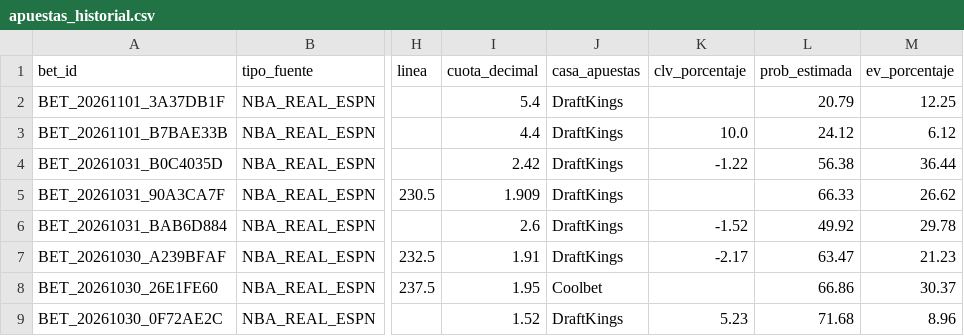
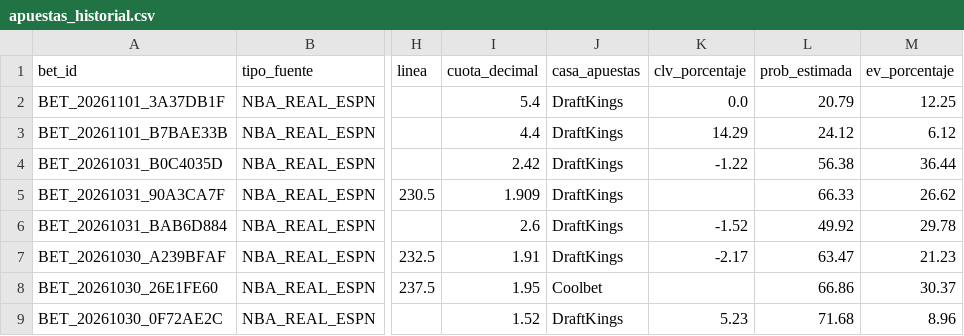
Before and after one commit to Drewks/nba-betting-intelligence, a CSV file: data/apuestas_historial.csv, drawn as a sheet; only a part is shown, gaps mark what is left out; the diff names each change by its address in the sheet, - before the commit and + after, or states it on an @@ line.

Commit message:
feat(quant): deduplicate CLV lookback, add longshot bias guard and require 50%+ prob for daily pick

```diff
--- a/data/apuestas_historial.csv
+++ b/data/apuestas_historial.csv
-K2 (clv_porcentaje): (empty)
+K2 (clv_porcentaje): 0.0
-K3 (clv_porcentaje): 10.0
+K3 (clv_porcentaje): 14.29
```
Also changed, not shown: 24 other files.
